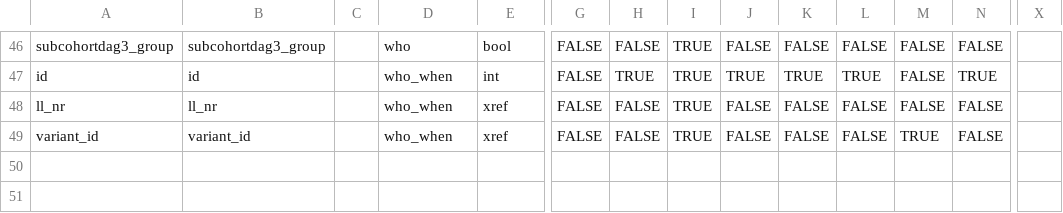
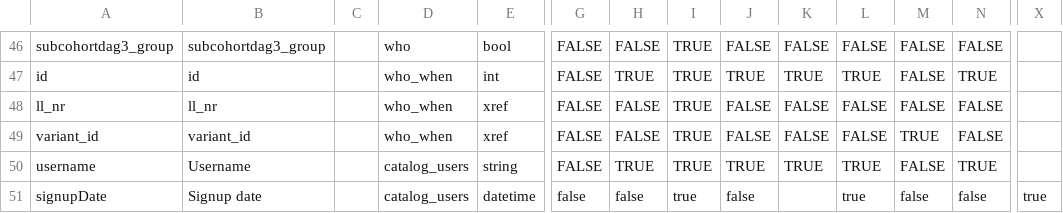
Before and after one commit to sidohaakma/molgenis-app-lifelines-webshop, a CSV file: deployment/datasets/attributes.csv, drawn as a sheet; only a part is shown, gaps mark what is left out; rows hold the shown columns only; the diff names each change by its address in the sheet, - before the commit and + after, or states it on an @@ line.

Commit message:
chore(deployment): add catalog_users

```diff
--- a/deployment/datasets/attributes.csv
+++ b/deployment/datasets/attributes.csv
+row 50: username | Username |  | catalog_users | string | FALSE | TRUE | TRUE | TRUE | TRUE | TRUE | FALSE | TRUE
+row 51: signupDate | Signup date |  | catalog_users | datetime | false | false | true | false |  | true | false | false | true
```
